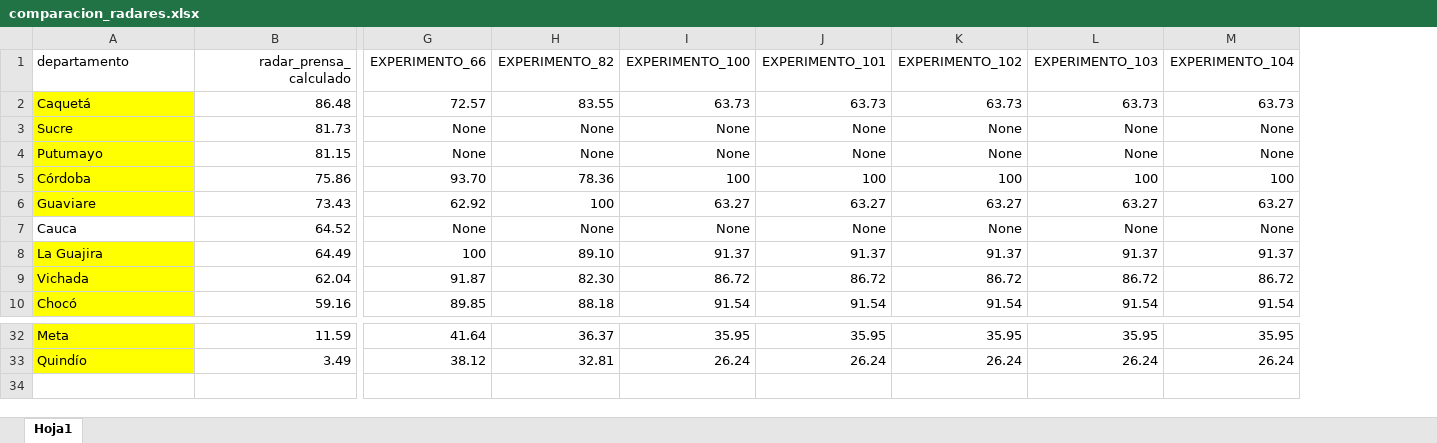
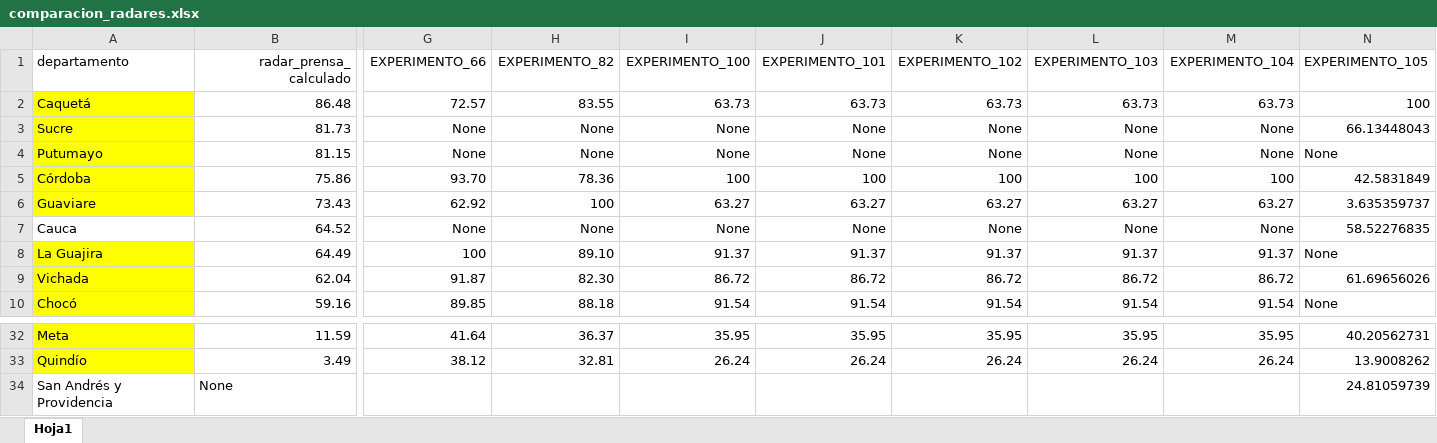
Before and after one commit to botanicalex/webscrapping_transformers, an Excel workbook: comparacion_radares.xlsx, sheet Hoja1, drawn as a sheet; only a part is shown, gaps mark what is left out; values as stored, in another font and other column widths than the file's, no borders; rows hold the shown columns only; the diff names each change by its address in the sheet, - before the commit and + after, or states it on an @@ line.

```diff
--- a/comparacion_radares.xlsx (sheet Hoja1)
+++ b/comparacion_radares.xlsx (sheet Hoja1)
+column N (EXPERIMENTO_105), rows 2-10: 100 | 66.13448043 | None | 42.5831849 | 3.635359737 | 58.52276835 | None | 61.69656026 | None; rows 32-33: 40.20562731 | 13.9008262
+row 34: San Andrés y Providencia | None |  |  |  |  |  |  |  | 24.81059739
```
Also changed, not shown: metricas_clasificacion_sin_pesos.xlsx, 40 other files.
